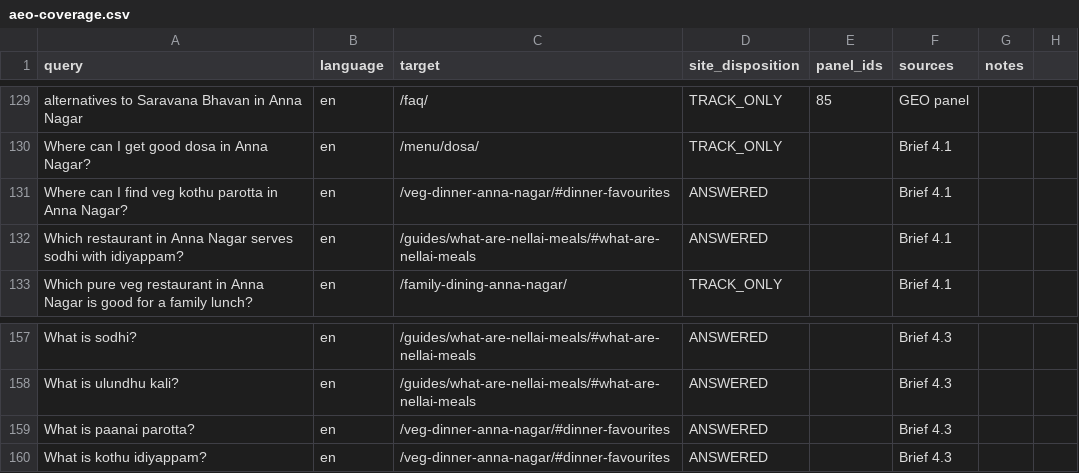
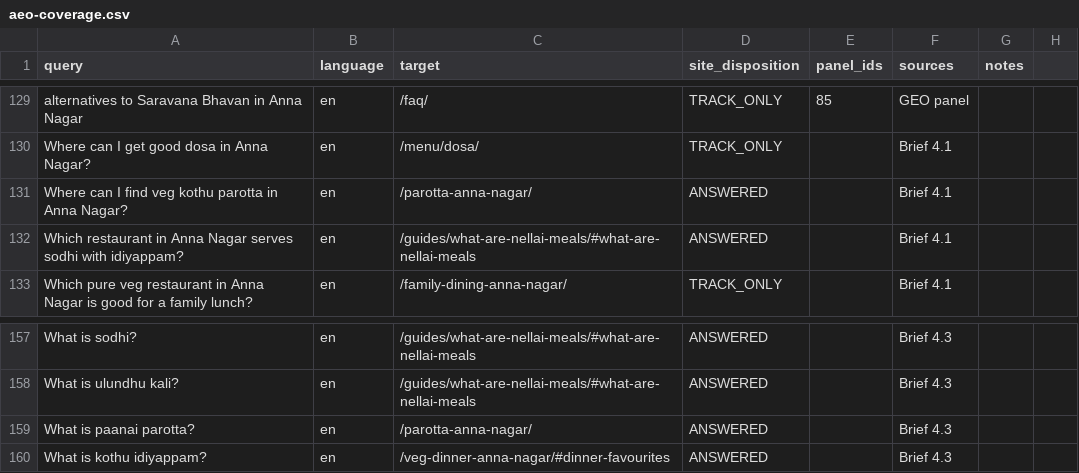
Before and after one commit to Shashan3k/brihadhee, a CSV file: docs/seo/aeo-coverage.csv, drawn as a sheet; only a part is shown, gaps mark what is left out; the diff covers the shown part only.

```diff
--- a/docs/seo/aeo-coverage.csv
+++ b/docs/seo/aeo-coverage.csv
@@ -130,3 +130,3 @@ alternatives to Saravana Bhavan in Anna Nagar,en,/faq/,TRACK_ONLY,85,GEO panel,
 Where can I get good dosa in Anna Nagar?,en,/menu/dosa/,TRACK_ONLY,,Brief 4.1,
-Where can I find veg kothu parotta in Anna Nagar?,en,/veg-dinner-anna-nagar/#dinner-favourites,ANSWERED,,Brief 4.1,
+Where can I find veg kothu parotta in Anna Nagar?,en,/parotta-anna-nagar/,ANSWERED,,Brief 4.1,
 Which restaurant in Anna Nagar serves sodhi with idiyappam?,en,/guides/what-are-nellai-meals/#what-are-nellai-meals,ANSWERED,,Brief 4.1,
@@ -158,3 +158,3 @@ What is sodhi?,en,/guides/what-are-nellai-meals/#what-are-nellai-meals,ANSWERED,
 What is ulundhu kali?,en,/guides/what-are-nellai-meals/#what-are-nellai-meals,ANSWERED,,Brief 4.3,
-What is paanai parotta?,en,/veg-dinner-anna-nagar/#dinner-favourites,ANSWERED,,Brief 4.3,
+What is paanai parotta?,en,/parotta-anna-nagar/,ANSWERED,,Brief 4.3,
 What is kothu idiyappam?,en,/veg-dinner-anna-nagar/#dinner-favourites,ANSWERED,,Brief 4.3,
```
Also changed, not shown: 8 edited cells elsewhere in this file, docs/seo/keyword-tracker.csv, 29 other files.
